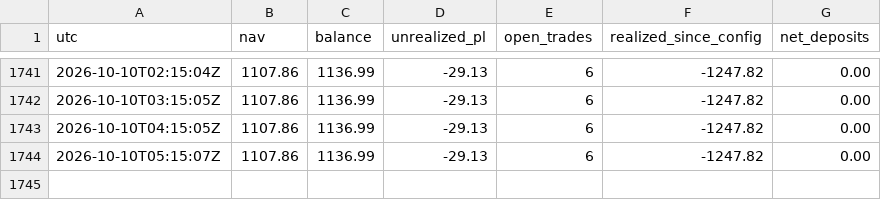
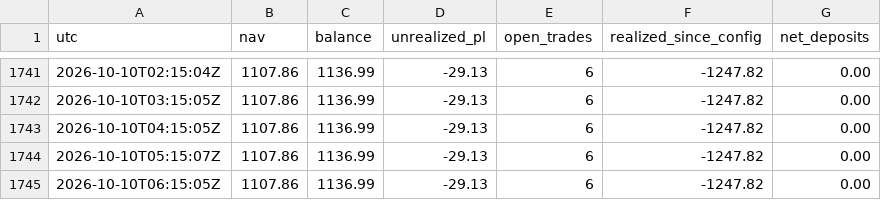
Before and after one commit to BrockStar3540/mr-scrooge-v6, a CSV file: livelog/equity.csv, drawn as a sheet; only a part is shown, gaps mark what is left out.

```diff
--- a/livelog/equity.csv
+++ b/livelog/equity.csv
@@ -1744 +1744,2 @@ utc,nav,balance,unrealized_pl,open_trades,realized_since_config,net_deposits
 2026-10-10T05:15:07Z,1107.86,1136.99,-29.13,6,-1247.82,0.00
+2026-10-10T06:15:05Z,1107.86,1136.99,-29.13,6,-1247.82,0.00
```
Also changed, not shown: 1 other file.
